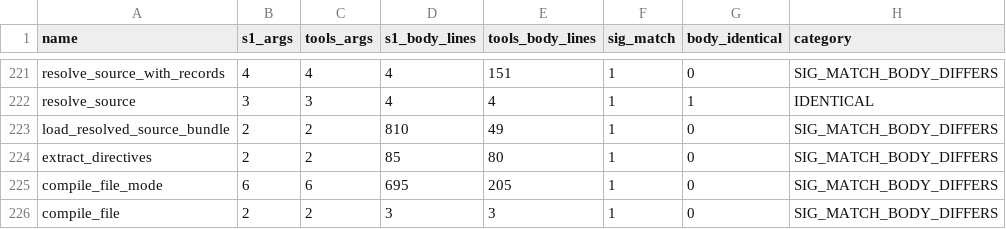
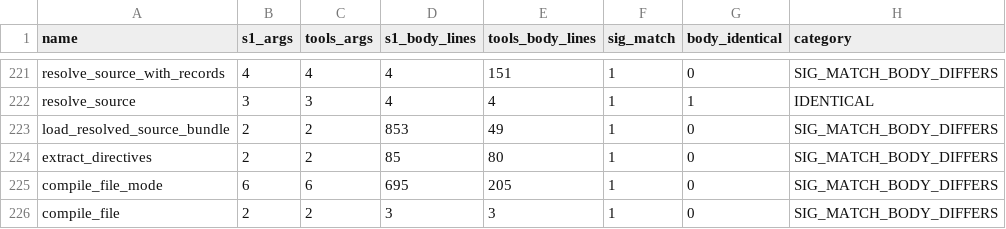
Before and after one commit to APEXINTELORG/Nucleor, a CSV file: tools/audit_dup_fns_report.csv, drawn as a sheet; only a part is shown, gaps mark what is left out.

Commit message:
compiler: gate law optimizer rewrites on proof audit

```diff
--- a/tools/audit_dup_fns_report.csv
+++ b/tools/audit_dup_fns_report.csv
@@ -222,3 +222,3 @@ resolve_source_with_records,4,4,4,151,1,0,SIG_MATCH_BODY_DIFFERS
 resolve_source,3,3,4,4,1,1,IDENTICAL
-load_resolved_source_bundle,2,2,810,49,1,0,SIG_MATCH_BODY_DIFFERS
+load_resolved_source_bundle,2,2,853,49,1,0,SIG_MATCH_BODY_DIFFERS
 extract_directives,2,2,85,80,1,0,SIG_MATCH_BODY_DIFFERS
```
Also changed, not shown: 6 other files.
